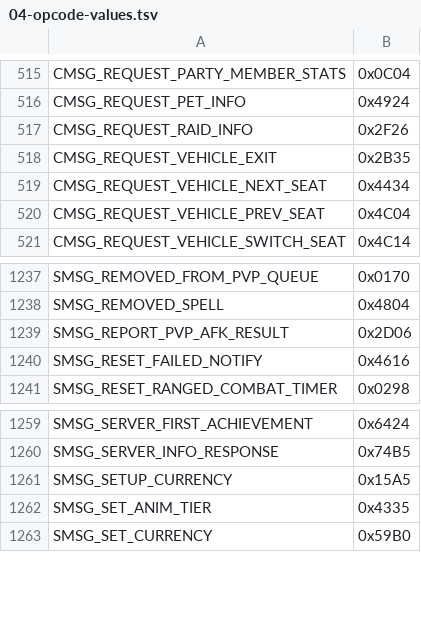
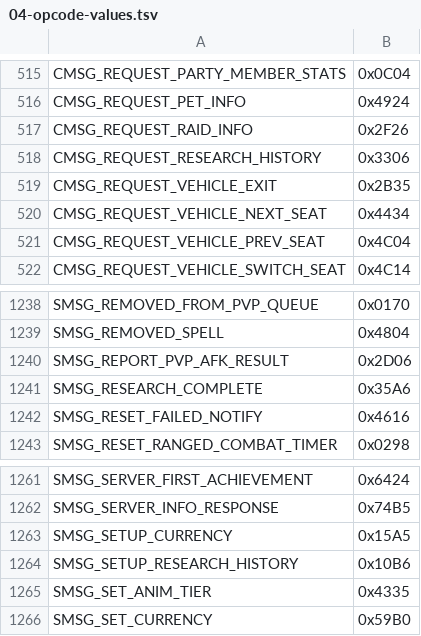
Before and after one commit to TheSCREWEDSoftware/azerothcore-wotlk, a TSV file: plan/04-opcode-values.tsv, drawn as a sheet; only a part is shown, gaps mark what is left out; the diff names each change by its address in the sheet, - before the commit and + after, or states it on an @@ line.

```diff
--- a/plan/04-opcode-values.tsv
+++ b/plan/04-opcode-values.tsv
+row 518: CMSG_REQUEST_RESEARCH_HISTORY | 0x3306
+row 1241: SMSG_RESEARCH_COMPLETE | 0x35A6
+row 1264: SMSG_SETUP_RESEARCH_HISTORY | 0x10B6
```
Also changed, not shown: 38 other files.
